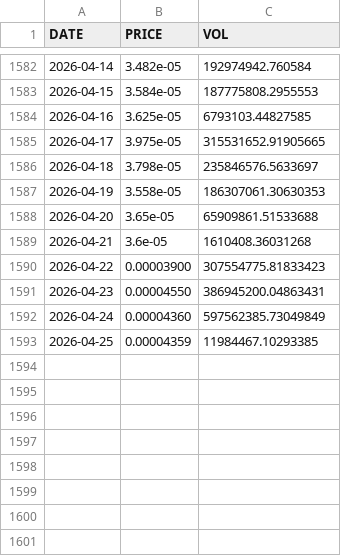
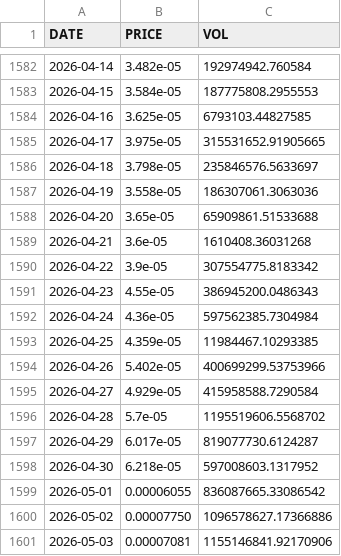
Before and after one commit to mtallonb/trading-alg, a CSV file: data/prices_with_volume/LUNAEUR_DAILY_WITH_VOLUME.csv, drawn as a sheet; only a part is shown, gaps mark what is left out.

```diff
--- a/data/prices_with_volume/LUNAEUR_DAILY_WITH_VOLUME.csv
+++ b/data/prices_with_volume/LUNAEUR_DAILY_WITH_VOLUME.csv
@@ -1586,8 +1586,16 @@ DATE,PRICE,VOL
 2026-04-18,3.798e-05,235846576.5633697
-2026-04-19,3.558e-05,186307061.30630353
+2026-04-19,3.558e-05,186307061.3063036
 2026-04-20,3.65e-05,65909861.51533688
 2026-04-21,3.6e-05,1610408.36031268
-2026-04-22,0.00003900,307554775.81833423
-2026-04-23,0.00004550,386945200.04863431
-2026-04-24,0.00004360,597562385.73049849
-2026-04-25,0.00004359,11984467.10293385
+2026-04-22,3.9e-05,307554775.8183342
+2026-04-23,4.55e-05,386945200.0486343
+2026-04-24,4.36e-05,597562385.7304984
+2026-04-25,4.359e-05,11984467.10293385
+2026-04-26,5.402e-05,400699299.53753966
+2026-04-27,4.929e-05,415958588.7290584
+2026-04-28,5.7e-05,1195519606.5568702
+2026-04-29,6.017e-05,819077730.6124287
+2026-04-30,6.218e-05,597008603.1317952
+2026-05-01,0.00006055,836087665.33086542
+2026-05-02,0.00007750,1096578627.17366886
+2026-05-03,0.00007081,1155146841.92170906
```
Also changed, not shown: data/prices_with_volume/ADAEUR_DAILY_WITH_VOLUME.csv, data/prices_with_volume/SCEUR_DAILY_WITH_VOLUME.csv, 44 other files.
